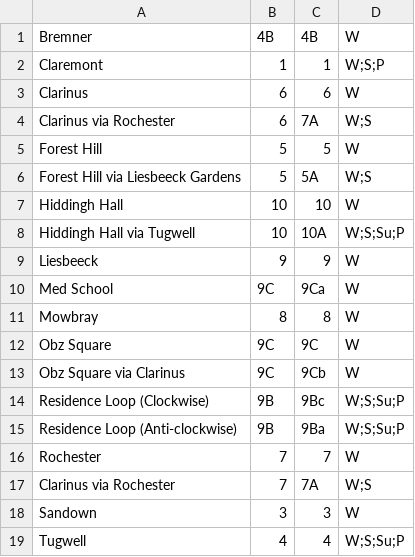
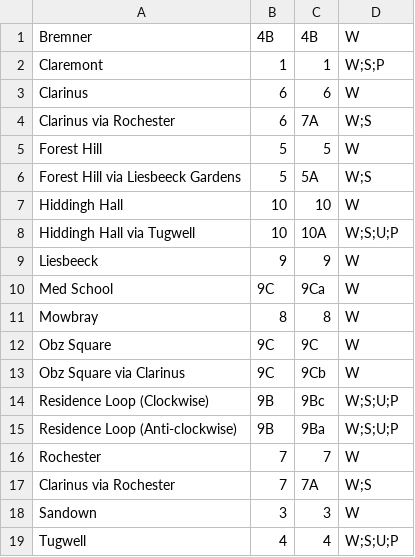
Before and after one commit to olpie101/uctmobile, a CSV file: api/src/main/webapp/assets/JammieRoutes.csv, drawn as a sheet.

```diff
--- a/api/src/main/webapp/assets/JammieRoutes.csv
+++ b/api/src/main/webapp/assets/JammieRoutes.csv
@@ -7,3 +7,3 @@ Forest Hill via Liesbeeck Gardens,5,5A,W;S
 Hiddingh Hall,10,10,W
-Hiddingh Hall via Tugwell,10,10A,W;S;Su;P
+Hiddingh Hall via Tugwell,10,10A,W;S;U;P
 Liesbeeck,9,9,W
@@ -13,4 +13,4 @@ Obz Square,9C,9C,W
 Obz Square via Clarinus,9C,9Cb,W
-Residence Loop (Clockwise),9B,9Bc,W;S;Su;P
-Residence Loop (Anti-clockwise),9B,9Ba,W;S;Su;P
+Residence Loop (Clockwise),9B,9Bc,W;S;U;P
+Residence Loop (Anti-clockwise),9B,9Ba,W;S;U;P
 Rochester,7,7,W
@@ -18,2 +18,2 @@ Clarinus via Rochester,7,7A,W;S
 Sandown,3,3,W
-Tugwell,4,4,W;S;Su;P
+Tugwell,4,4,W;S;U;P
```
Also changed, not shown: api/src/main/webapp/assets/RouteTimes.csv, 11 other files.
